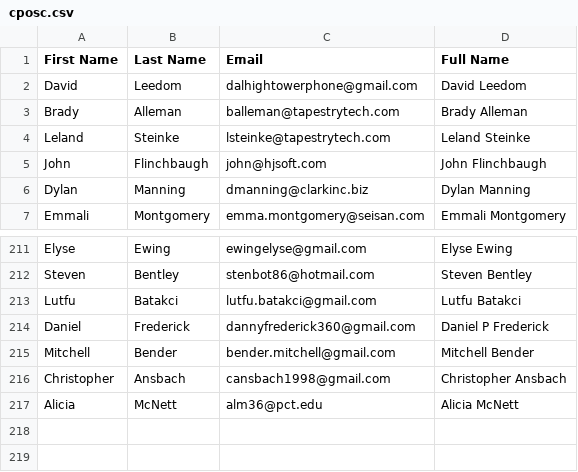
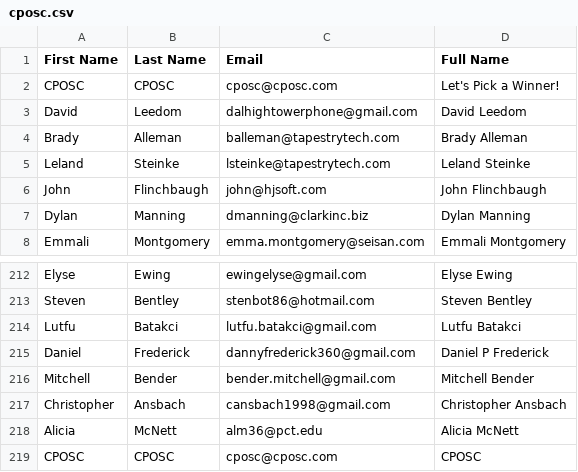
Before and after one commit to colelabar/Name-Randomizer, a CSV file: cposc.csv, drawn as a sheet; only a part is shown, gaps mark what is left out.

```diff
--- a/cposc.csv
+++ b/cposc.csv
@@ -1,2 +1,3 @@
 First Name;Last Name;Email;Full Name
+CPOSC;CPOSC;cposc@cposc.com;Let's Pick a Winner!
 David;Leedom;dalhightowerphone@gmail.com;David Leedom
@@ -217 +218,2 @@ Christopher;Ansbach;cansbach1998@gmail.com;Christopher Ansbach
 Alicia;McNett;alm36@pct.edu;Alicia McNett
+CPOSC;CPOSC;cposc@cposc.com;CPOSC
```
Also changed, not shown: 15 other files.
